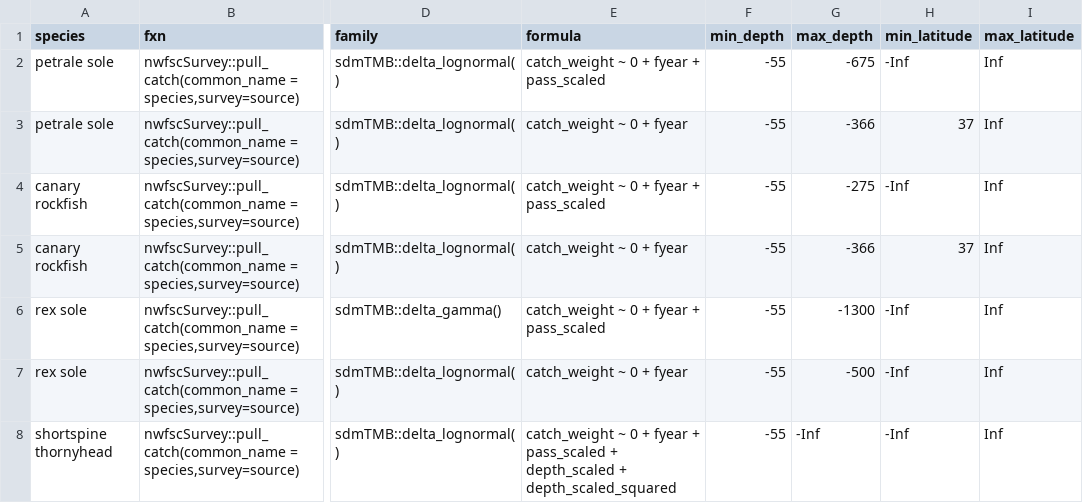
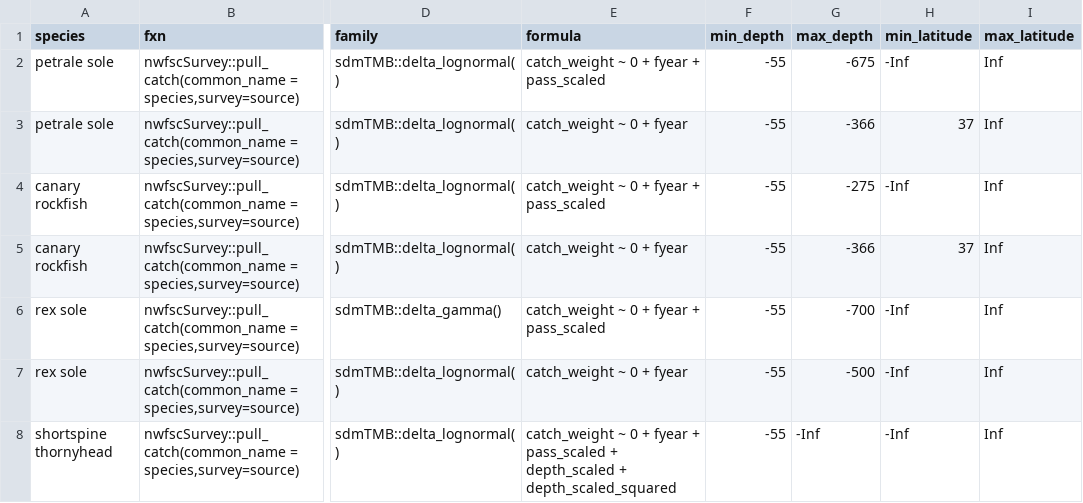
Before and after one commit to pfmc-assessments/indexwc, a CSV file: data-raw/configuration.csv, drawn as a sheet; only a part is shown, gaps mark what is left out; the diff names each change by its address in the sheet, - before the commit and + after, or states it on an @@ line.

Commit message:
fix(rex sole): cut off deeper than 700 m

```diff
--- a/data-raw/configuration.csv
+++ b/data-raw/configuration.csv
-G6 (max_depth): -1300
+G6 (max_depth): -700
```
